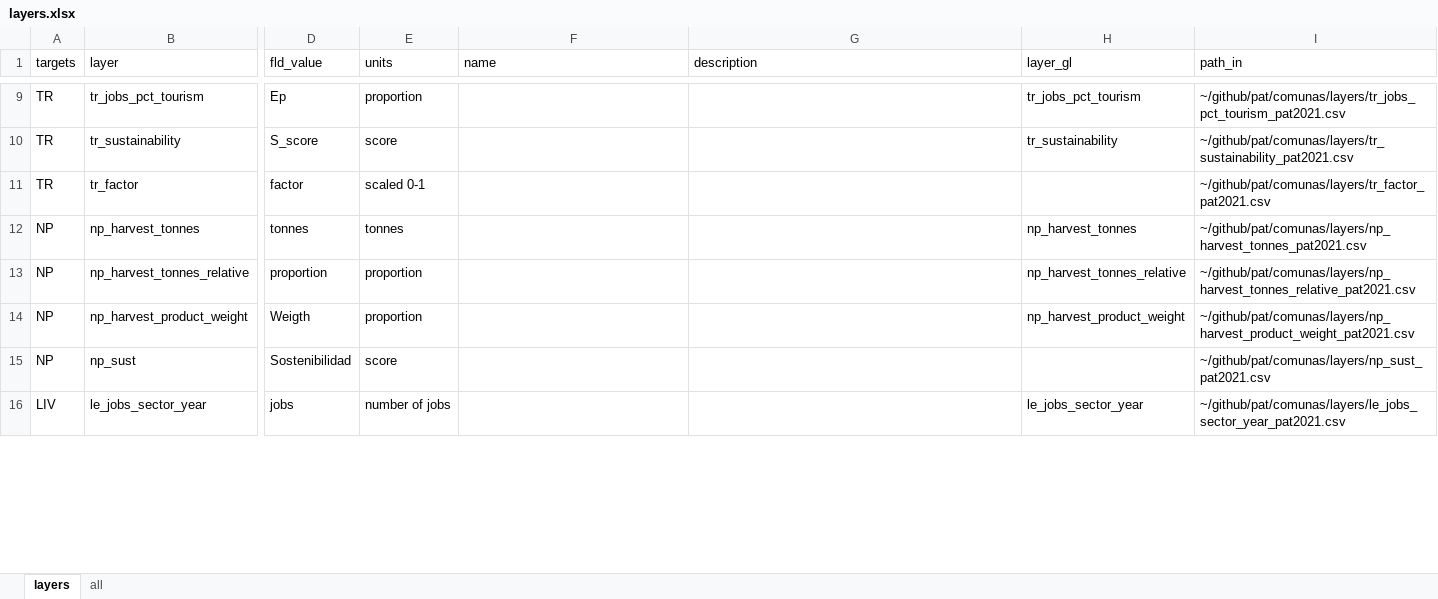
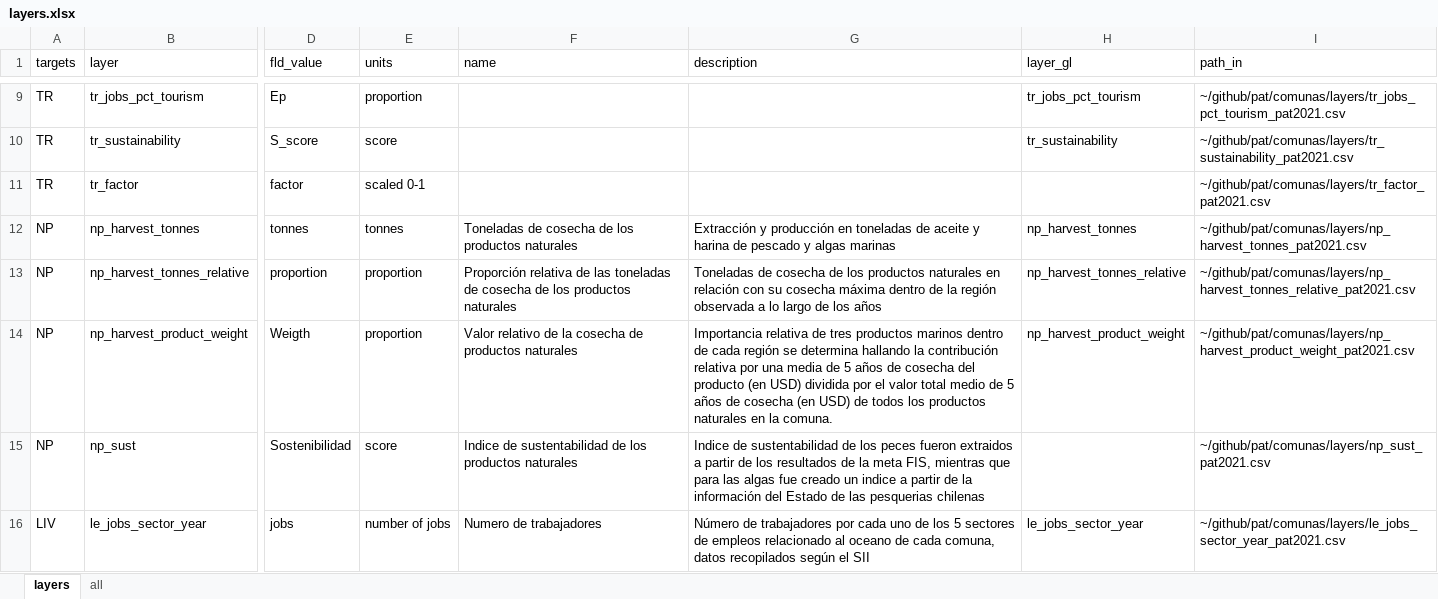
Before and after one commit to OHI-Science/pat, an Excel workbook: comunas/layers.xlsx, sheet layers, drawn as a sheet; only a part is shown, gaps mark what is left out; values as stored, in another font and other column widths than the file's, no borders; the diff covers the shown part only; the diff names each change by its address in the sheet, - before the commit and + after, or states it on an @@ line.

Commit message:
actualización layers

```diff
--- a/comunas/layers.xlsx (sheet layers)
+++ b/comunas/layers.xlsx (sheet layers)
-F12 (name): (empty)
+F12 (name): Toneladas de cosecha de los productos naturales
-G12 (description): (empty)
+G12 (description): Extracción y producción en toneladas de aceite y harina de pescado y algas marinas
-F13 (name): (empty)
+F13 (name): Proporción relativa de las toneladas de cosecha de los productos naturales
-G13 (description): (empty)
+G13 (description): Toneladas de cosecha de los productos naturales en relación con su cosecha máxima dentro de la región observada a lo largo de los años
-F14 (name): (empty)
+F14 (name): Valor relativo de la cosecha de productos naturales
-G14 (description): (empty)
+G14 (description): Importancia relativa de tres productos marinos dentro de cada región se determina hallando la contribución relativa por una media de 5 años de cosecha del producto (en USD) dividida por el valor total medio de 5 años de cosecha (en USD) de todos los productos naturales en la comuna.
-F15 (name): (empty)
+F15 (name): Indice de sustentabilidad de los productos naturales
-G15 (description): (empty)
+G15 (description): Indice de sustentabilidad de los peces fueron extraidos a partir de los resultados de la meta FIS, mientras que para las algas fue creado un indice a partir de la información del Estado de las pesquerias chilenas
-F16 (name): (empty)
+F16 (name): Numero de trabajadores
-G16 (description): (empty)
+G16 (description): Número de trabajadores por cada uno de los 5 sectores de empleos relacionado al oceano de cada comuna, datos recopilados según el SII
```
Also changed, not shown: 1 added row and 15 edited cells elsewhere in this sheet, sheet all, scenario_data.xlsx, 2 other files.
